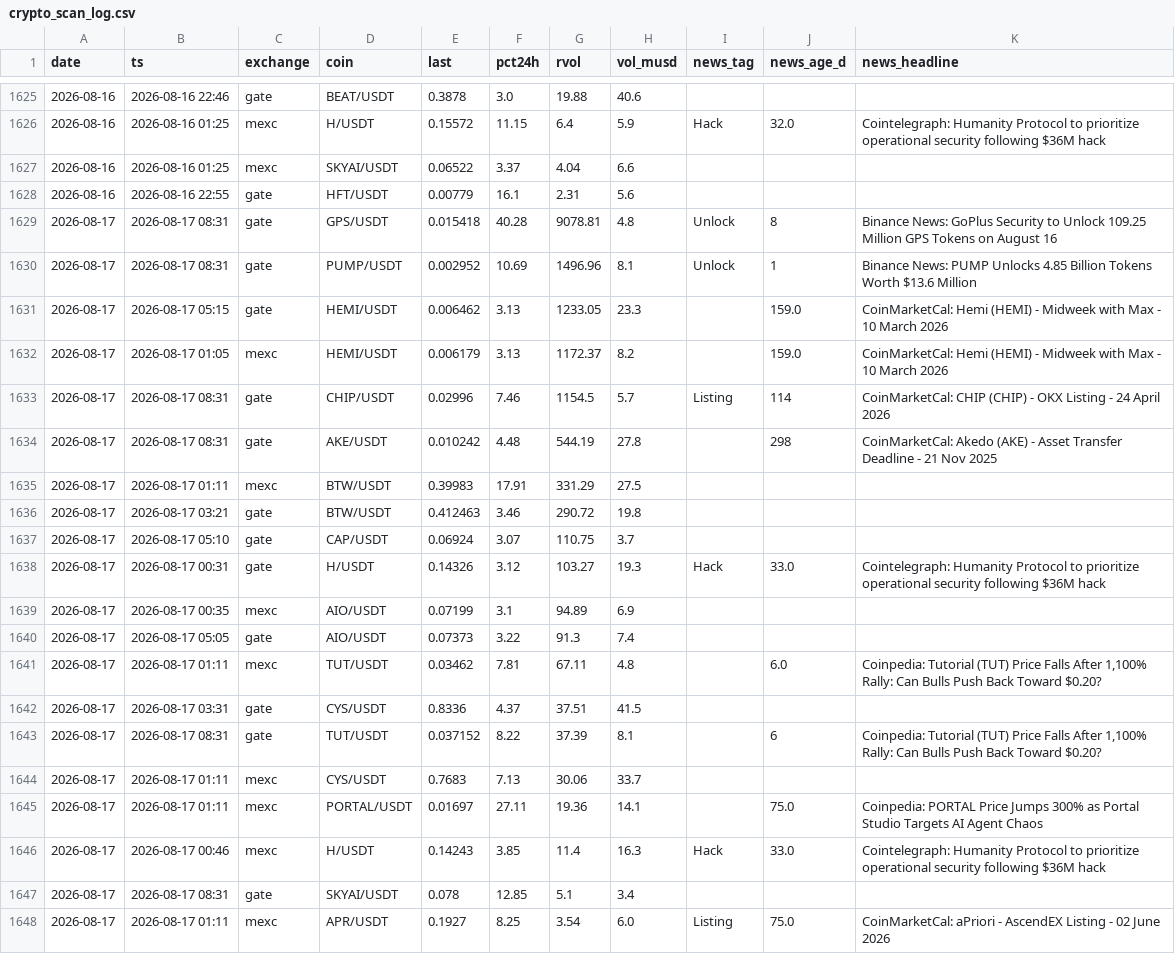
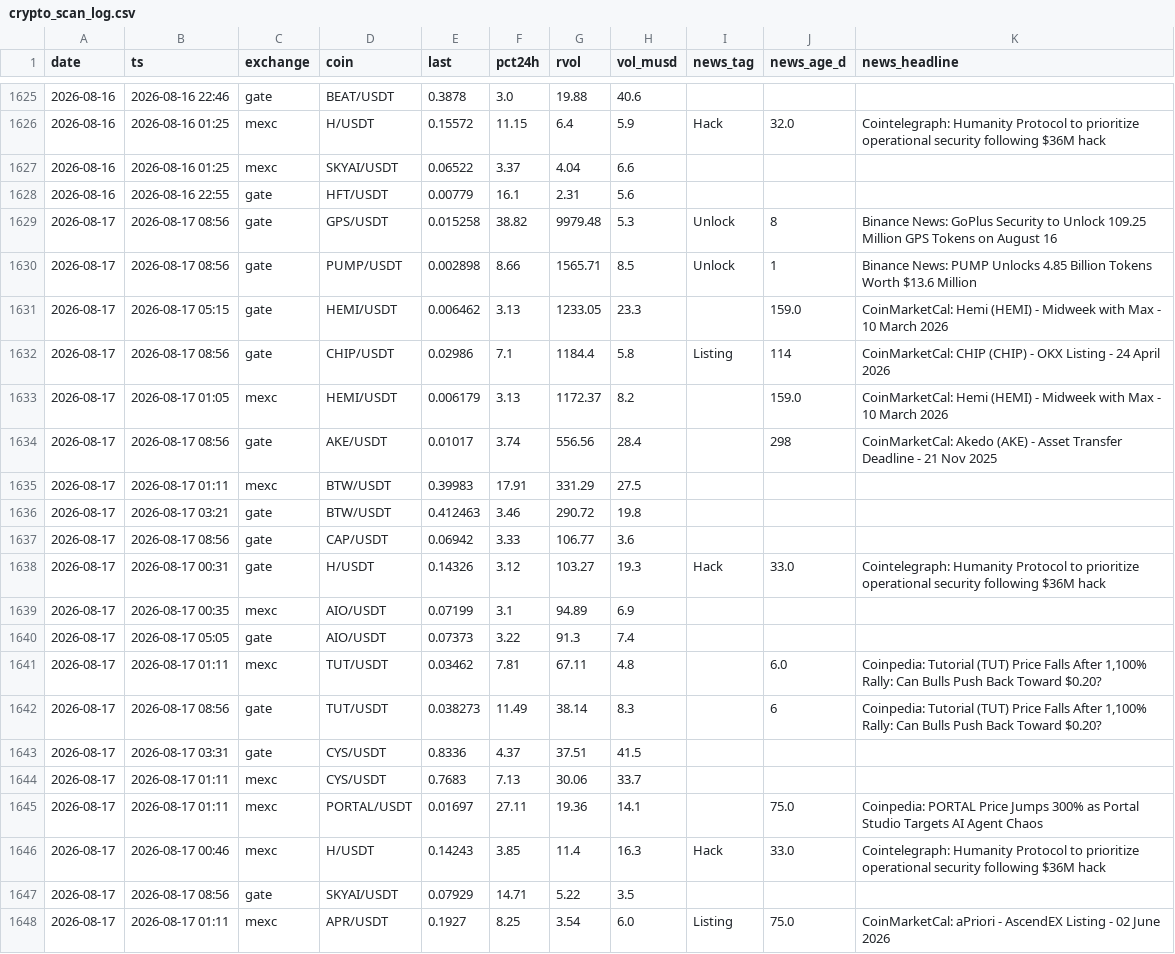
Before and after one commit to ChrisM001/scanner-site, a CSV file: crypto_scan_log.csv, drawn as a sheet; only a part is shown, gaps mark what is left out.

```diff
--- a/crypto_scan_log.csv
+++ b/crypto_scan_log.csv
@@ -1628,11 +1628,11 @@ date,ts,exchange,coin,last,pct24h,rvol,vol_musd,news_tag,news_age_d,news_headlin
 2026-08-16,2026-08-16 22:55,gate,HFT/USDT,0.00779,16.1,2.31,5.6,,,
-2026-08-17,2026-08-17 08:31,gate,GPS/USDT,0.015418,40.28,9078.81,4.8,Unlock,8,Binance News: GoPlus Security to Unlock 109.25 Million GPS Tokens on August 16
-2026-08-17,2026-08-17 08:31,gate,PUMP/USDT,0.002952,10.69,1496.96,8.1,Unlock,1,Binance News: PUMP Unlocks 4.85 Billion Tokens Worth $13.6 Million
+2026-08-17,2026-08-17 08:56,gate,GPS/USDT,0.015258,38.82,9979.48,5.3,Unlock,8,Binance News: GoPlus Security to Unlock 109.25 Million GPS Tokens on August 16
+2026-08-17,2026-08-17 08:56,gate,PUMP/USDT,0.002898,8.66,1565.71,8.5,Unlock,1,Binance News: PUMP Unlocks 4.85 Billion Tokens Worth $13.6 Million
 2026-08-17,2026-08-17 05:15,gate,HEMI/USDT,0.006462,3.13,1233.05,23.3,,159.0,CoinMarketCal: Hemi (HEMI) - Midweek with Max - 10 March 2026
+2026-08-17,2026-08-17 08:56,gate,CHIP/USDT,0.02986,7.1,1184.4,5.8,Listing,114,CoinMarketCal: CHIP (CHIP) - OKX Listing - 24 April 2026
 2026-08-17,2026-08-17 01:05,mexc,HEMI/USDT,0.006179,3.13,1172.37,8.2,,159.0,CoinMarketCal: Hemi (HEMI) - Midweek with Max - 10 March 2026
-2026-08-17,2026-08-17 08:31,gate,CHIP/USDT,0.02996,7.46,1154.5,5.7,Listing,114,CoinMarketCal: CHIP (CHIP) - OKX Listing - 24 April 2026
-2026-08-17,2026-08-17 08:31,gate,AKE/USDT,0.010242,4.48,544.19,27.8,,298,CoinMarketCal: Akedo (AKE) - Asset Transfer Deadline - 21 Nov 2025
+2026-08-17,2026-08-17 08:56,gate,AKE/USDT,0.01017,3.74,556.56,28.4,,298,CoinMarketCal: Akedo (AKE) - Asset Transfer Deadline - 21 Nov 2025
 2026-08-17,2026-08-17 01:11,mexc,BTW/USDT,0.39983,17.91,331.29,27.5,,,
 2026-08-17,2026-08-17 03:21,gate,BTW/USDT,0.412463,3.46,290.72,19.8,,,
-2026-08-17,2026-08-17 05:10,gate,CAP/USDT,0.06924,3.07,110.75,3.7,,,
+2026-08-17,2026-08-17 08:56,gate,CAP/USDT,0.06942,3.33,106.77,3.6,,,
 2026-08-17,2026-08-17 00:31,gate,H/USDT,0.14326,3.12,103.27,19.3,Hack,33.0,Cointelegraph: Humanity Protocol to prioritize operational security following $36M hack
@@ -1641,4 +1641,4 @@ date,ts,exchange,coin,last,pct24h,rvol,vol_musd,news_tag,news_age_d,news_headlin
 2026-08-17,2026-08-17 01:11,mexc,TUT/USDT,0.03462,7.81,67.11,4.8,,6.0,"Coinpedia: Tutorial (TUT) Price Falls After 1,100% Rally: Can Bulls Push Back Toward $0.20?"
+2026-08-17,2026-08-17 08:56,gate,TUT/USDT,0.038273,11.49,38.14,8.3,,6,"Coinpedia: Tutorial (TUT) Price Falls After 1,100% Rally: Can Bulls Push Back Toward $0.20?"
 2026-08-17,2026-08-17 03:31,gate,CYS/USDT,0.8336,4.37,37.51,41.5,,,
-2026-08-17,2026-08-17 08:31,gate,TUT/USDT,0.037152,8.22,37.39,8.1,,6,"Coinpedia: Tutorial (TUT) Price Falls After 1,100% Rally: Can Bulls Push Back Toward $0.20?"
 2026-08-17,2026-08-17 01:11,mexc,CYS/USDT,0.7683,7.13,30.06,33.7,,,
@@ -1646,3 +1646,3 @@ date,ts,exchange,coin,last,pct24h,rvol,vol_musd,news_tag,news_age_d,news_headlin
 2026-08-17,2026-08-17 00:46,mexc,H/USDT,0.14243,3.85,11.4,16.3,Hack,33.0,Cointelegraph: Humanity Protocol to prioritize operational security following $36M hack
-2026-08-17,2026-08-17 08:31,gate,SKYAI/USDT,0.078,12.85,5.1,3.4,,,
+2026-08-17,2026-08-17 08:56,gate,SKYAI/USDT,0.07929,14.71,5.22,3.5,,,
 2026-08-17,2026-08-17 01:11,mexc,APR/USDT,0.1927,8.25,3.54,6.0,Listing,75.0,CoinMarketCal: aPriori - AscendEX Listing - 02 June 2026
```
Also changed, not shown: stock_scan_log.csv, 1 other file.
